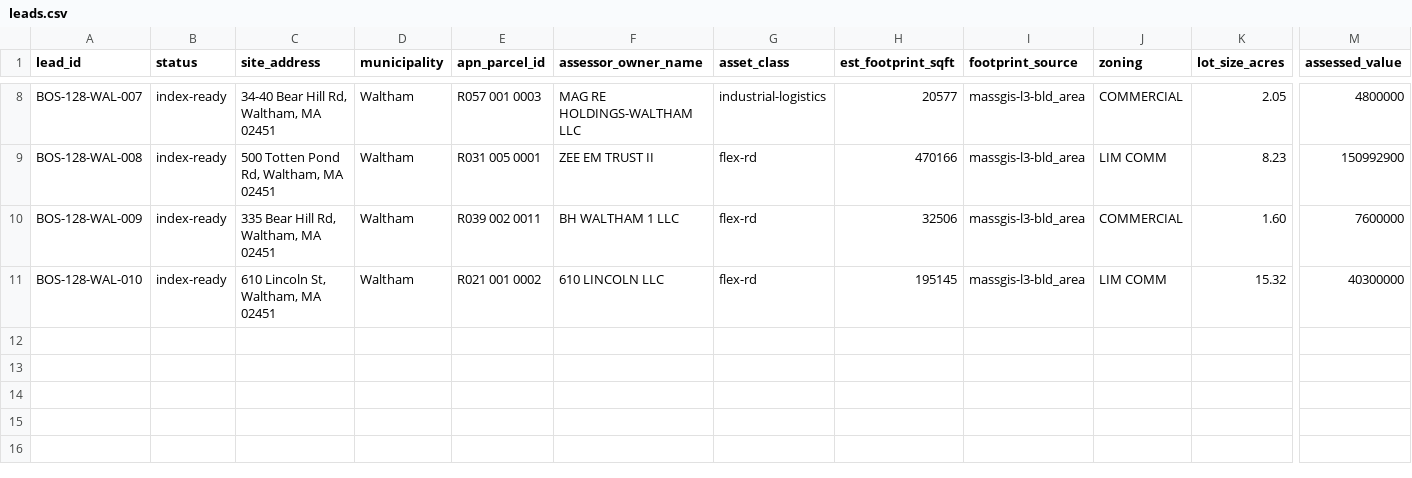
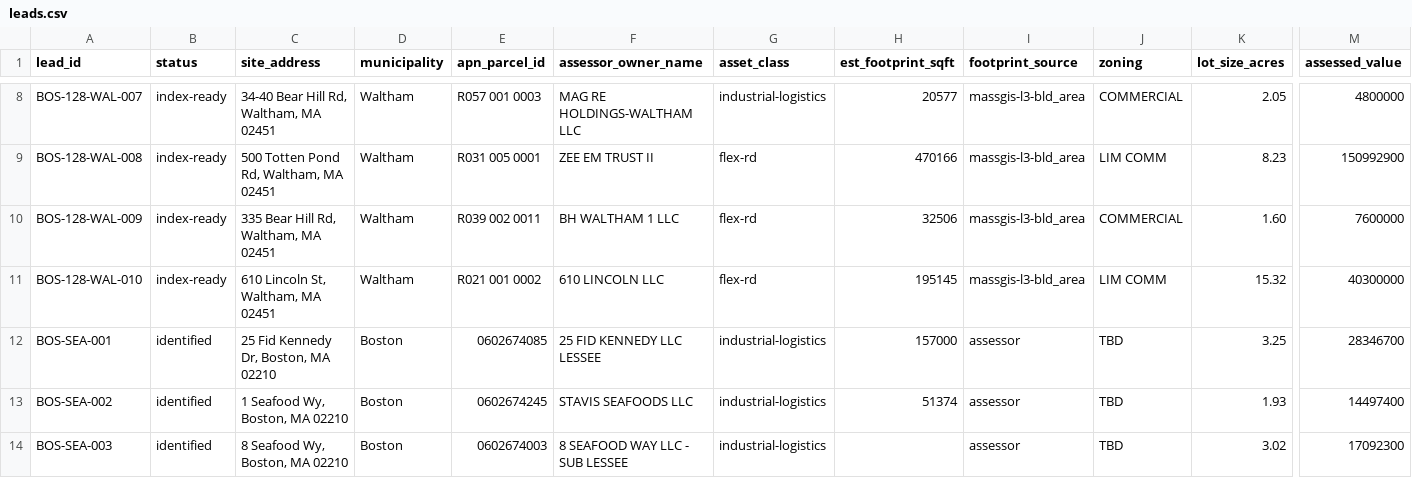
Before and after one commit to viabolat/cre-radar, a CSV file: data/leads.csv, drawn as a sheet; only a part is shown, gaps mark what is left out; rows hold the shown columns only; the diff names each change by its address in the sheet, - before the commit and + after, or states it on an @@ line.

Commit message:
Open Seaport/South Boston Waterfront node with 3 identified leads
Adds BOS-SEA-001/002/003 (Fid Kennedy Dr, 1 & 8 Seafood Wy) in the Raymond
L. Flynn Marine Industrial Park, generalizes the field dictionary for the
Waltham+Boston two-node phase, and documents the Seaport boundary, tool
set, and BPDA/Massport lessee-resolution wrinkle in the runbook.

```diff
--- a/data/leads.csv
+++ b/data/leads.csv
+row 12: BOS-SEA-001 | identified | 25 Fid Kennedy Dr, Boston, MA 02210 | Boston | 0602674085 | 25 FID KENNEDY LLC LESSEE | industrial-logistics | 157000 | assessor | TBD | 3.25 | 28346700
+row 13: BOS-SEA-002 | identified | 1 Seafood Wy, Boston, MA 02210 | Boston | 0602674245 | STAVIS SEAFOODS LLC | industrial-logistics | 51374 | assessor | TBD | 1.93 | 14497400
+row 14: BOS-SEA-003 | identified | 8 Seafood Wy, Boston, MA 02210 | Boston | 0602674003 | 8 SEAFOOD WAY LLC - SUB LESSEE | industrial-logistics |  | assessor | TBD | 3.02 | 17092300
```
Also changed, not shown: 2 other files.
